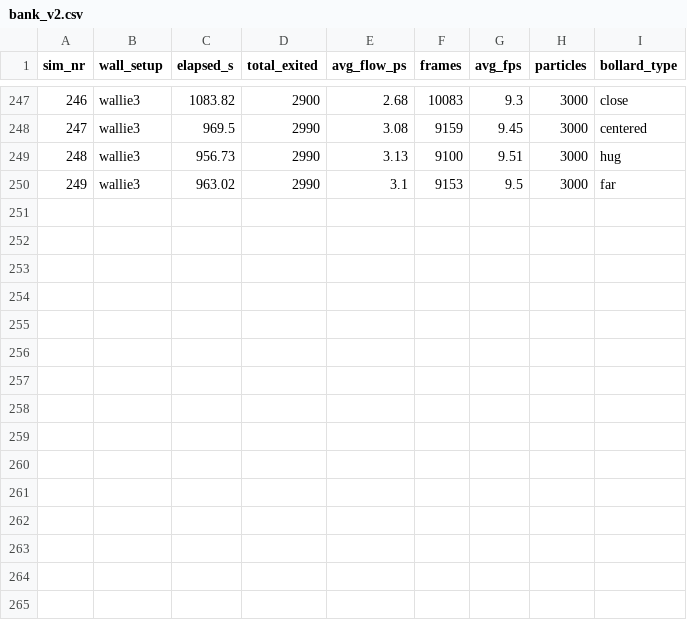
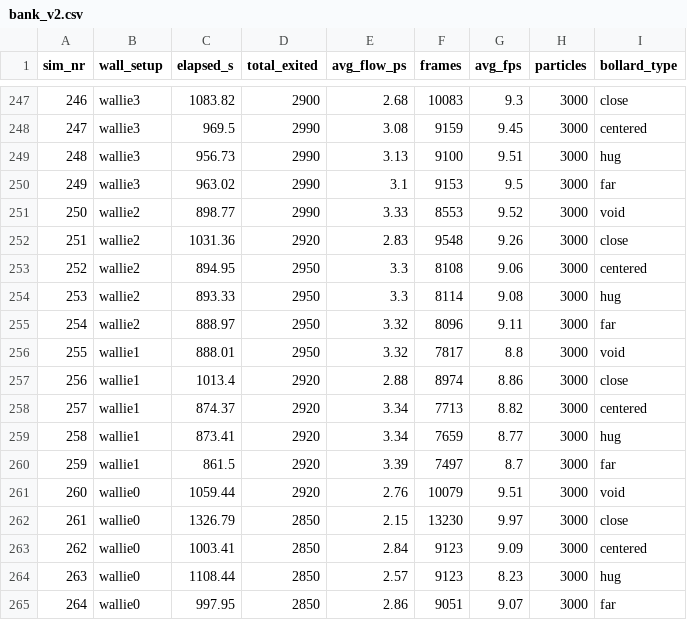
Before and after one commit to stud-diniz/crowdproject, a CSV file: bank_v2.csv, drawn as a sheet; only a part is shown, gaps mark what is left out; the diff names each change by its address in the sheet, - before the commit and + after, or states it on an @@ line.

Commit message:
ran rest of 3000 particles and various obstacles with updated k constant

```diff
--- a/bank_v2.csv
+++ b/bank_v2.csv
+row 251: 250 | wallie2 | 898.77 | 2990 | 3.33 | 8553 | 9.52 | 3000 | void
+row 252: 251 | wallie2 | 1031.36 | 2920 | 2.83 | 9548 | 9.26 | 3000 | close
+row 253: 252 | wallie2 | 894.95 | 2950 | 3.3 | 8108 | 9.06 | 3000 | centered
+row 254: 253 | wallie2 | 893.33 | 2950 | 3.3 | 8114 | 9.08 | 3000 | hug
+row 255: 254 | wallie2 | 888.97 | 2950 | 3.32 | 8096 | 9.11 | 3000 | far
+row 256: 255 | wallie1 | 888.01 | 2950 | 3.32 | 7817 | 8.8 | 3000 | void
+row 257: 256 | wallie1 | 1013.4 | 2920 | 2.88 | 8974 | 8.86 | 3000 | close
+row 258: 257 | wallie1 | 874.37 | 2920 | 3.34 | 7713 | 8.82 | 3000 | centered
+row 259: 258 | wallie1 | 873.41 | 2920 | 3.34 | 7659 | 8.77 | 3000 | hug
+row 260: 259 | wallie1 | 861.5 | 2920 | 3.39 | 7497 | 8.7 | 3000 | far
+row 261: 260 | wallie0 | 1059.44 | 2920 | 2.76 | 10079 | 9.51 | 3000 | void
+row 262: 261 | wallie0 | 1326.79 | 2850 | 2.15 | 13230 | 9.97 | 3000 | close
+row 263: 262 | wallie0 | 1003.41 | 2850 | 2.84 | 9123 | 9.09 | 3000 | centered
+row 264: 263 | wallie0 | 1108.44 | 2850 | 2.57 | 9123 | 8.23 | 3000 | hug
+row 265: 264 | wallie0 | 997.95 | 2850 | 2.86 | 9051 | 9.07 | 3000 | far
```
Also changed, not shown: 2 other files.
